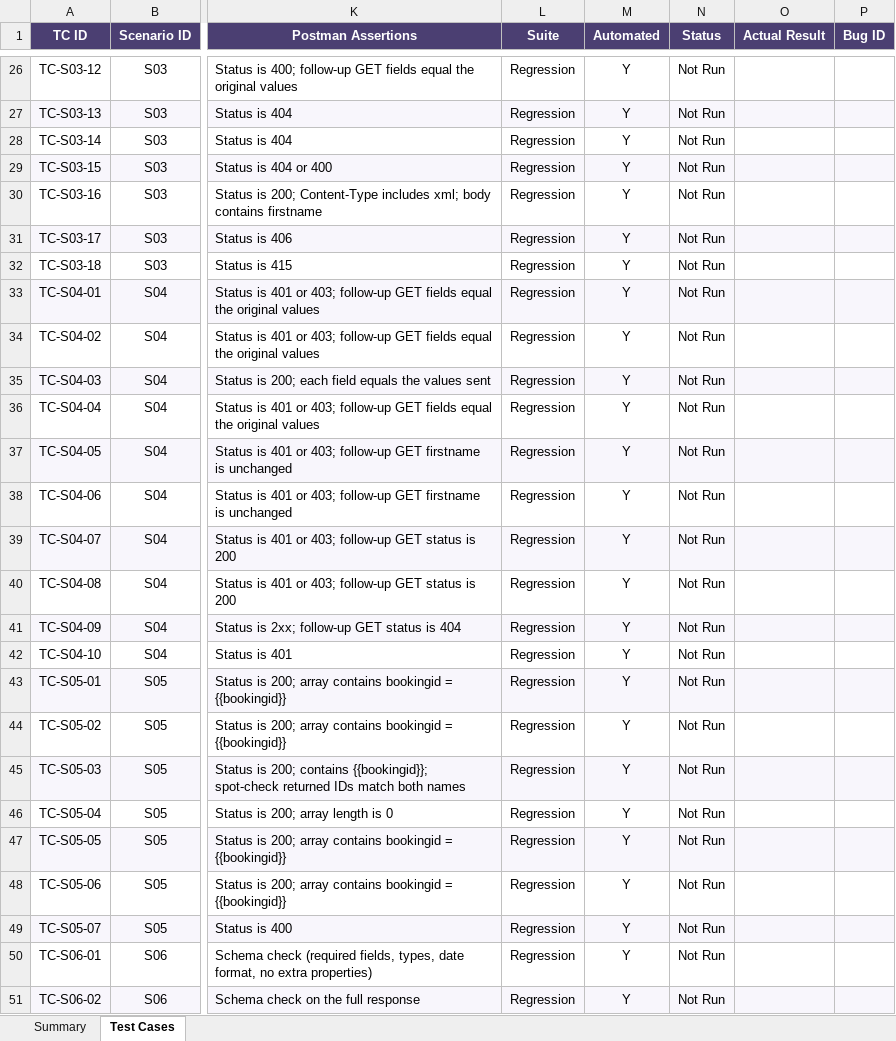
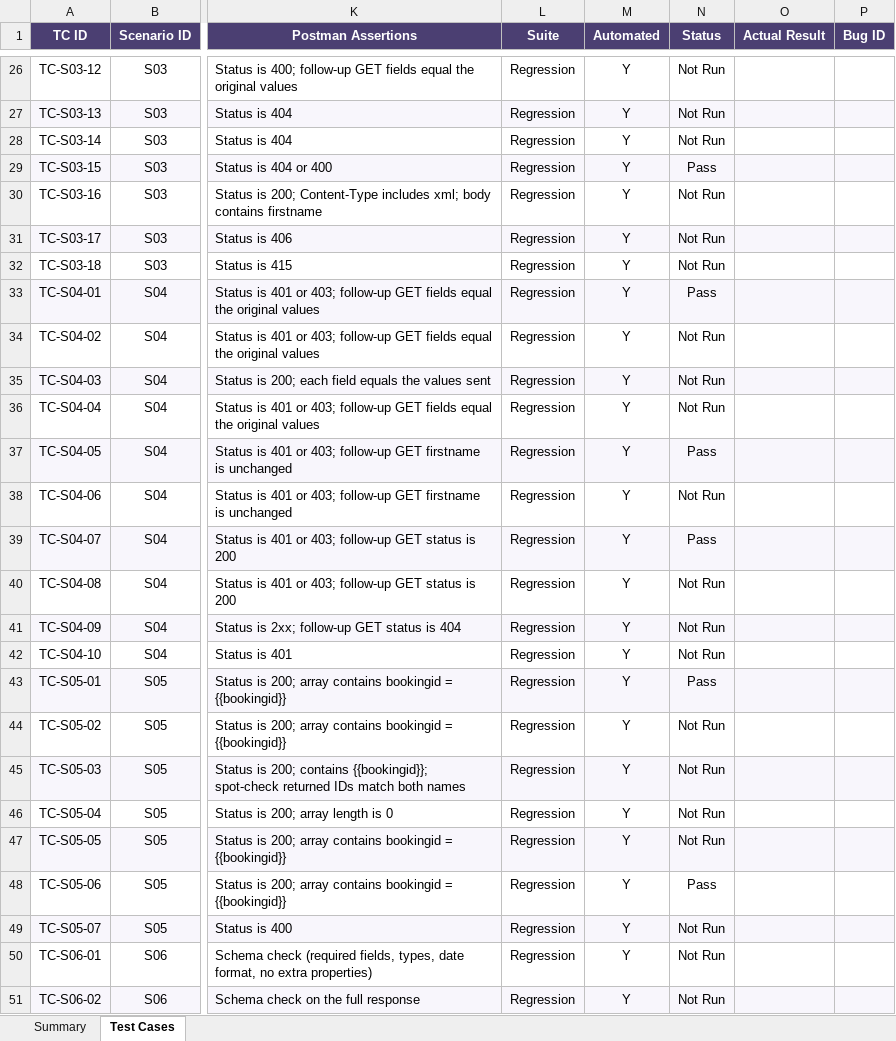
Before and after one commit to Olympiah/Restful-Booker-API, an Excel workbook: Assets/Booker_API_Test_Cases.xlsx, sheet Test Cases, drawn as a sheet; only a part is shown, gaps mark what is left out; values as stored, in another font and other column widths than the file's, no borders; charts and pictures and conditional formats not drawn; the diff covers the shown part only; the diff names each change by its address in the sheet, - before the commit and + after, or states it on an @@ line.

Commit message:
Update test case results and bug links

```diff
--- a/Assets/Booker_API_Test_Cases.xlsx (sheet Test Cases)
+++ b/Assets/Booker_API_Test_Cases.xlsx (sheet Test Cases)
-N29 (Status): Not Run
+N29 (Status): Pass
-N33 (Status): Not Run
+N33 (Status): Pass
-N37 (Status): Not Run
+N37 (Status): Pass
-N39 (Status): Not Run
+N39 (Status): Pass
-N43 (Status): Not Run
+N43 (Status): Pass
-N48 (Status): Not Run
+N48 (Status): Pass
```
Also changed, not shown: 35 edited cells and cell formats elsewhere in this sheet, sheet Summary, charts or pictures, 4 other files.
